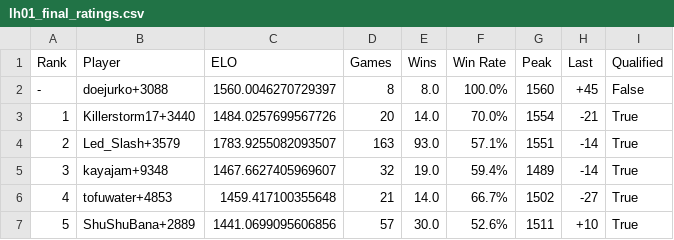
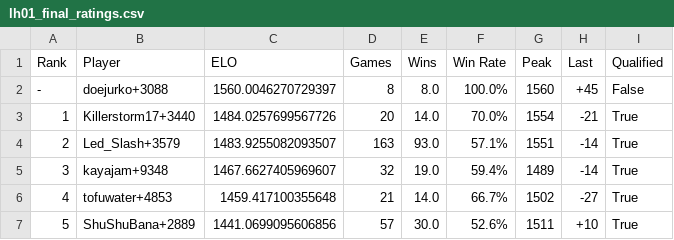
Before and after one commit to Tricholome/rootelo, a CSV file: data/lh01_final_ratings.csv, drawn as a sheet; only a part is shown.

Commit message:
Update lh01_final_ratings.csv

```diff
--- a/data/lh01_final_ratings.csv
+++ b/data/lh01_final_ratings.csv
@@ -3,3 +3,3 @@ Rank,Player,ELO,Games,Wins,Win Rate,Peak,Last,Qualified
 1,Killerstorm17+3440,1484.0257699567726,20,14.0,70.0%,1554,-21,True
-2,Led_Slash+3579,1783.9255082093507,163,93.0,57.1%,1551,-14,True
+2,Led_Slash+3579,1483.9255082093507,163,93.0,57.1%,1551,-14,True
 3,kayajam+9348,1467.6627405969607,32,19.0,59.4%,1489,-14,True
```
